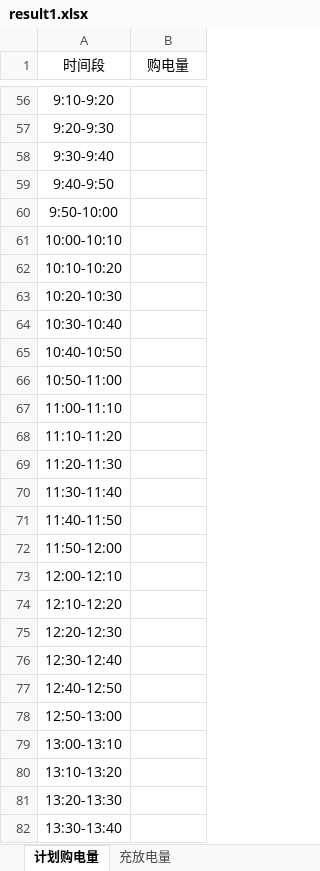
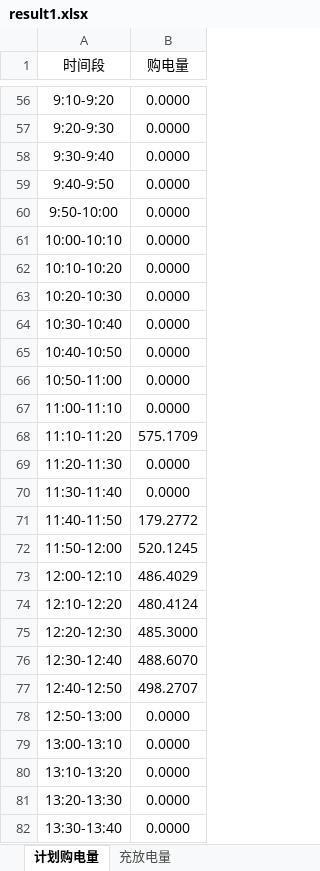
Before and after one commit to fengmian-coder/2026CUMCM, an Excel workbook: materials/result1.xlsx, sheet 计划购电量, drawn as a sheet; only a part is shown, gaps mark what is left out; values as stored, in another font and other column widths than the file's, no borders; the diff covers the shown part only; the diff names each change by its address in the sheet, - before the commit and + after, or states it on an @@ line.

```diff
--- a/materials/result1.xlsx (sheet 计划购电量)
+++ b/materials/result1.xlsx (sheet 计划购电量)
-B56:B67 (购电量): (empty)
+B56:B67 (购电量): 0.0000
-B68 (购电量): (empty)
+B68 (购电量): 575.1709
-B69:B70 (购电量): (empty)
+B69:B70 (购电量): 0.0000
-B71 (购电量): (empty)
+B71 (购电量): 179.2772
-B72 (购电量): (empty)
+B72 (购电量): 520.1245
-B73 (购电量): (empty)
+B73 (购电量): 486.4029
-B74 (购电量): (empty)
+B74 (购电量): 480.4124
-B75 (购电量): (empty)
+B75 (购电量): 485.3000
-B76 (购电量): (empty)
+B76 (购电量): 488.6070
-B77 (购电量): (empty)
+B77 (购电量): 498.2707
-B78:B82 (购电量): (empty)
+B78:B82 (购电量): 0.0000
```
Also changed, not shown: 117 edited cells elsewhere in this sheet, sheet 充放电量, 29 other files.
